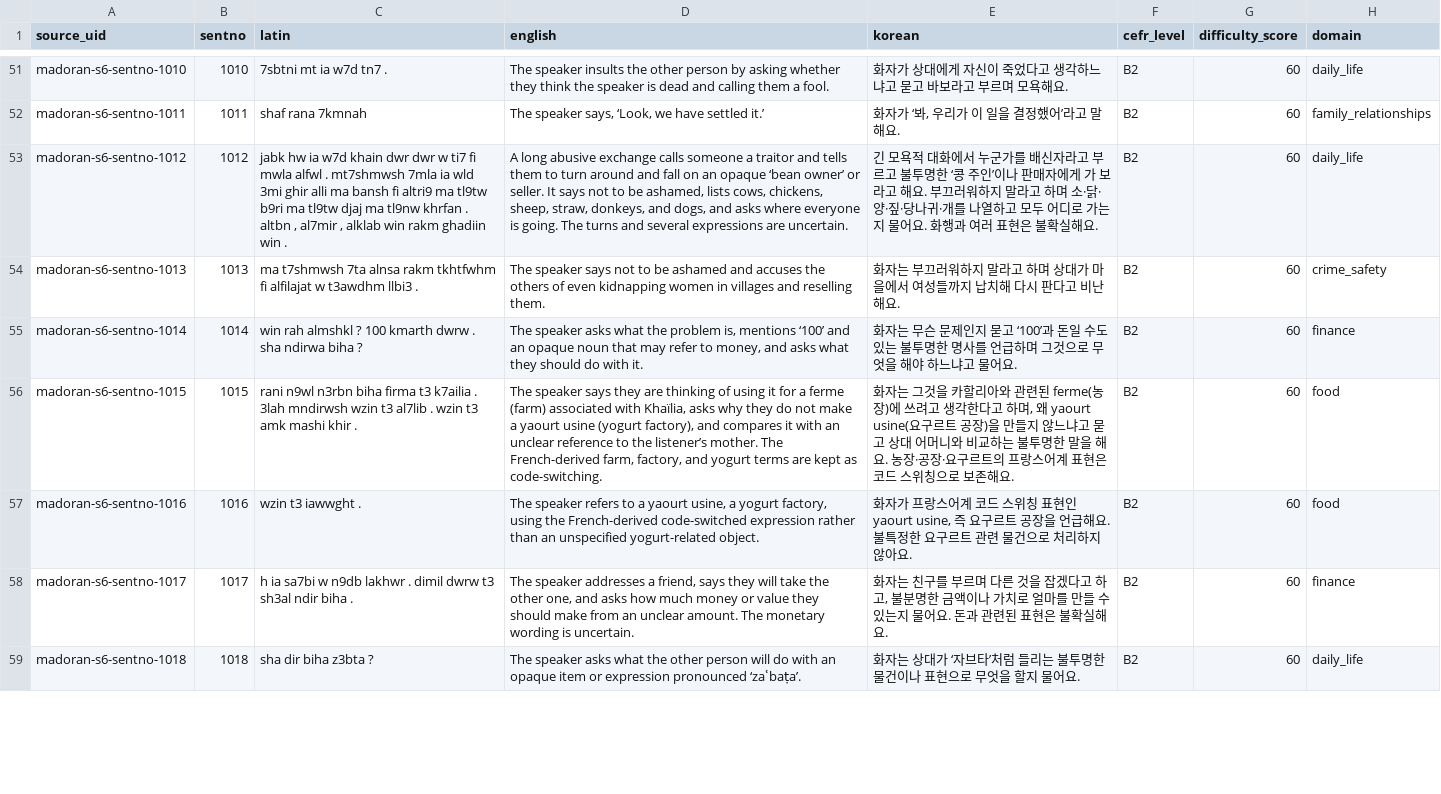
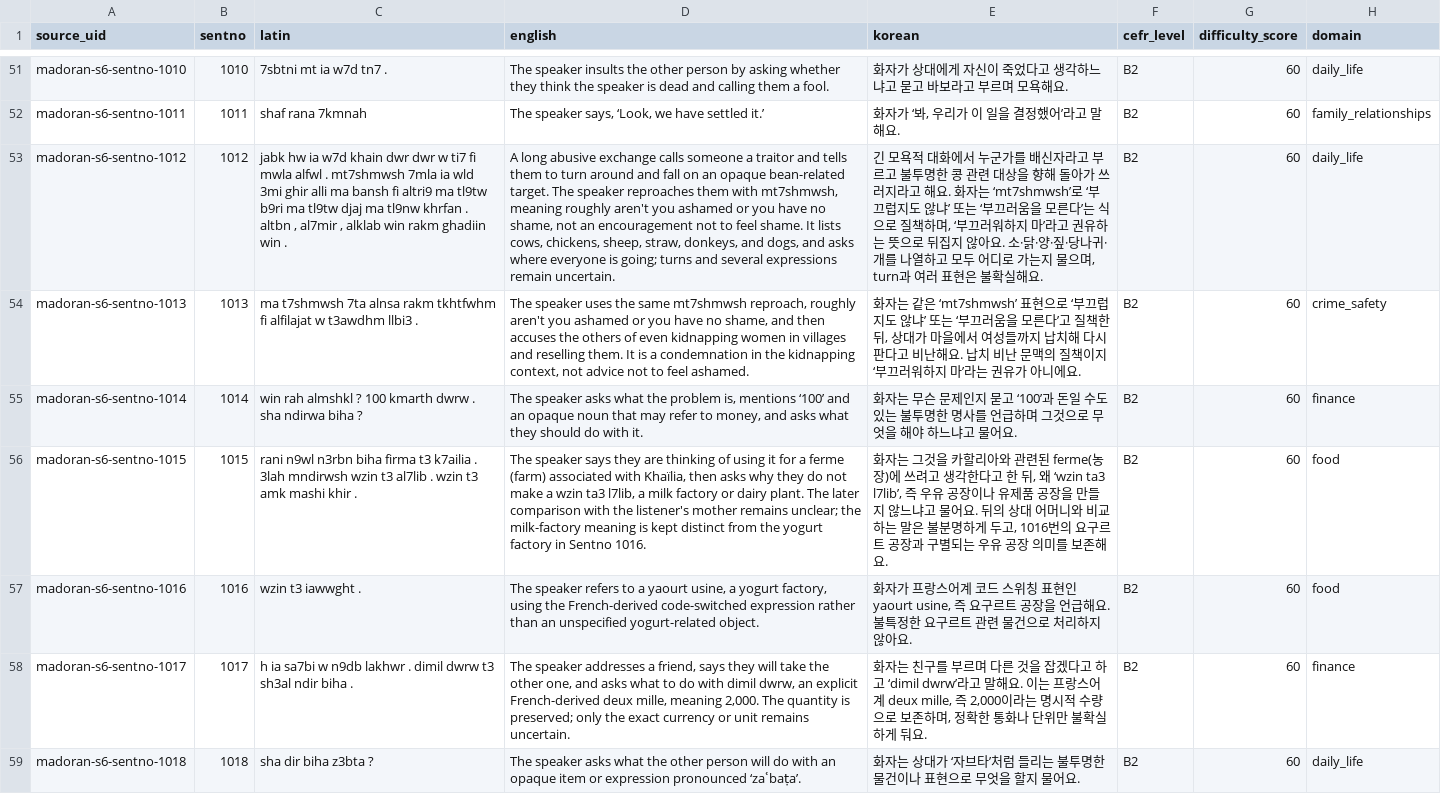
Before and after one commit to Yucef-84/data-orandarja, a TSV file: data/master/enrichment/batches/batch16_sentno_0961_1024.tsv, drawn as a sheet; only a part is shown, gaps mark what is left out; the diff covers the shown part only; the diff names each change by its address in the sheet, - before the commit and + after, or states it on an @@ line.

```diff
--- a/data/master/enrichment/batches/batch16_sentno_0961_1024.tsv
+++ b/data/master/enrichment/batches/batch16_sentno_0961_1024.tsv
-D53 (english): …an opaque ‘bean owner’ or seller. It says not to be ashamed, lists cows, chickens, sheep, straw, donkeys, and dogs, and asks where everyone is going. The turns and several expressions are uncertain.
+D53 (english): …an opaque bean-related target. The speaker reproaches them with mt7shmwsh, meaning roughly aren't you ashamed or you have no shame, not an encouragement not to feel shame. It lists cows, chickens, sheep, straw, donkeys, and dogs, and asks where everyone is going; turns and several expressions remain uncertain.
-E53 (korean): …투명한 ‘콩 주인’이나 판매자에게 가 보라고 해요. 부끄러워하지 말라고 하며 소·닭·양·짚·당나귀·개를 나열하고 모두 어디로 가는지 물어요. 화행과 여러…
+E53 (korean): …투명한 콩 관련 대상을 향해 돌아가 쓰러지라고 해요. 화자는 ‘mt7shmwsh’로 ‘부끄럽지도 않냐’ 또는 ‘부끄러움을 모른다’는 식으로 질책하며, ‘부끄러워하지 마’라고 권유하는 뜻으로 뒤집지 않아요. 소·닭·양·짚·당나귀·개를 나열하고 모두 어디로 가는지 물으며, turn과 여러…
-D54 (english): The speaker says not to be ashamed and accuses the others of even kidnapping women in villages and reselling them.
+D54 (english): The speaker uses the same mt7shmwsh reproach, roughly aren't you ashamed or you have no shame, and then accuses the others of even kidnapping women in villages and reselling them. It is a condemnation in the kidnapping context, not advice not to feel ashamed.
-E54 (korean): 화자는 부끄러워하지 말라고 하며 상대가 마을에서 여성들까지 납치해 다시 판다고 비난해요.
+E54 (korean): 화자는 같은 ‘mt7shmwsh’ 표현으로 ‘부끄럽지도 않냐’ 또는 ‘부끄러움을 모른다’고 질책한 뒤, 상대가 마을에서 여성들까지 납치해 다시 판다고 비난해요. 납치 비난 문맥의 질책이지 ‘부끄러워하지 마’라는 권유가 아니에요.
-D56 (english): …with Khaïlia, asks why they do not make a yaourt usine (yogurt factory), and compares it with an unclear reference to the listener’s mother. The French-derived farm, factory, and yogurt terms are kept as code-switching.
+D56 (english): …with Khaïlia, then asks why they do not make a wzin ta3 l7lib, a milk factory or dairy plant. The later comparison with the listener's mother remains unclear; the milk-factory meaning is kept distinct from the yogurt factory in Sentno 1016.
-E56 (korean): …한다고 하며, 왜 yaourt usine(요구르트 공장)을 만들지 않느냐고 묻고 상대 어머니와 비교하는 불투명한 말을 해요. 농장·공장·요구르트의 프랑스어계 표현은 코드 스위칭으로 보존해…
+E56 (korean): …한다고 한 뒤, 왜 ‘wzin ta3 l7lib’, 즉 우유 공장이나 유제품 공장을 만들지 않느냐고 물어요. 뒤의 상대 어머니와 비교하는 말은 불분명하게 두고, 1016번의 요구르트 공장과 구별되는 우유 공장 의미를 보존해…
-D58 (english): …and asks how much money or value they should make from an unclear amount. The monetary wording is uncertain.
+D58 (english): …and asks what to do with dimil dwrw, an explicit French-derived deux mille, meaning 2,000. The quantity is preserved; only the exact currency or unit remains uncertain.
-E58 (korean): …고 하고, 불분명한 금액이나 가치로 얼마를 만들 수 있는지 물어요. 돈과 관련된 표현은 불확실해요.
+E58 (korean): …고 하고 ‘dimil dwrw’라고 말해요. 이는 프랑스어계 deux mille, 즉 2,000이라는 명시적 수량으로 보존하며, 정확한 통화나 단위만 불확실하게 둬요.
```
Also changed, not shown: 36 edited cells elsewhere in this file, data/master/enrichment/madoran_sentence_enrichment.tsv, 6 other files.
